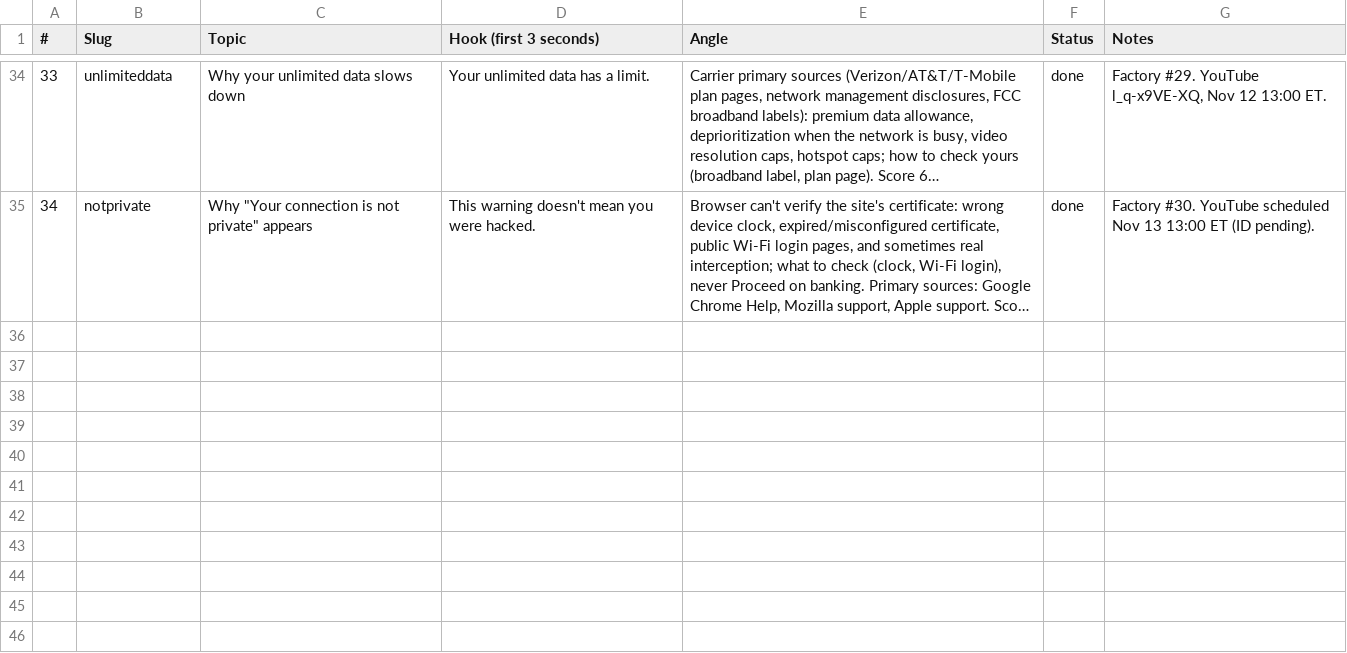
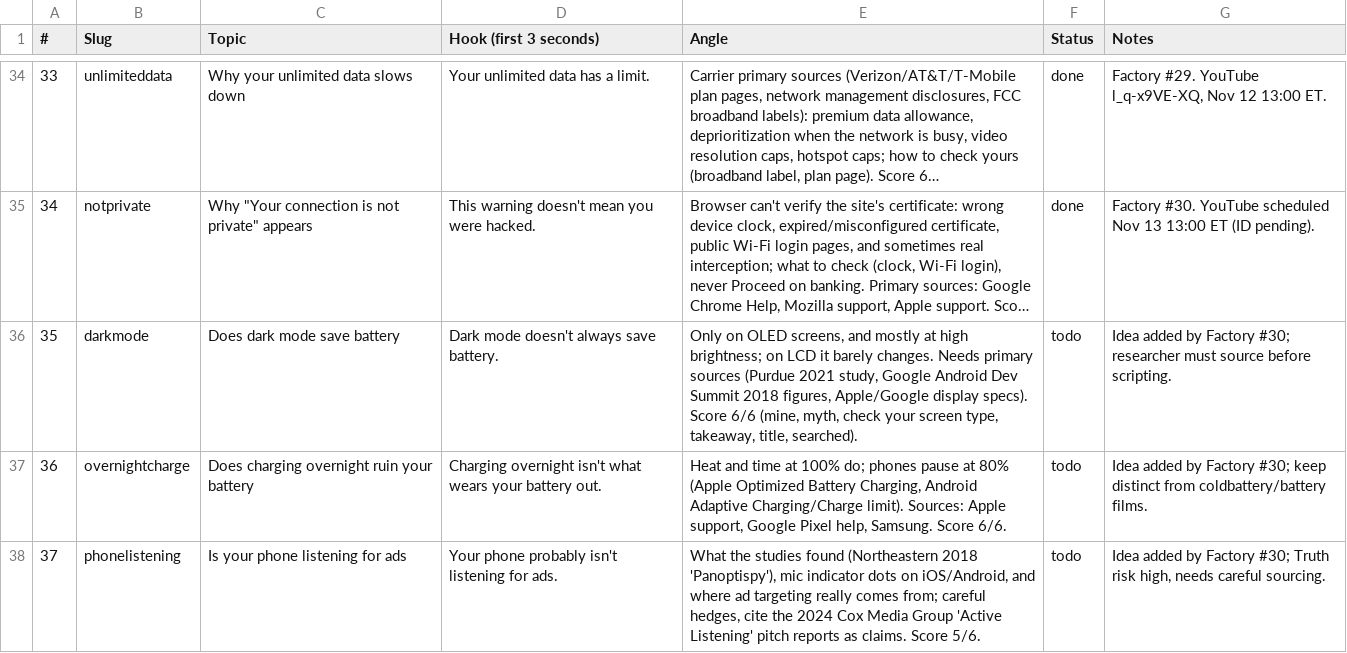
Before and after one commit to Wrexist/molindesign, a CSV file: factory/backlog.csv, drawn as a sheet; only a part is shown, gaps mark what is left out; long unchanged cells end in …; the diff names each change by its address in the sheet, - before the commit and + after, or states it on an @@ line.

```diff
--- a/factory/backlog.csv
+++ b/factory/backlog.csv
+row 36: 35 | darkmode | Does dark mode save battery | Dark mode doesn't always save battery. | Only on OLED screens, and mostly at high brightness; on LCD it barely changes. Needs primary sources (Purdue 2021 study, Google Android Dev Summit 2018 figures, Apple/Google display specs). Score 6/6 (mine, myth, check your screen type, takeaway, title, searched). | todo | Idea added by Factory #30; researcher must source before scripting.
+row 37: 36 | overnightcharge | Does charging overnight ruin your battery | Charging overnight isn't what wears your battery out. | Heat and time at 100% do; phones pause at 80% (Apple Optimized Battery Charging, Android Adaptive Charging/Charge limit). Sources: Apple support, Google Pixel help, Samsung. Score 6/6. | todo | Idea added by Factory #30; keep distinct from coldbattery/battery films.
+row 38: 37 | phonelistening | Is your phone listening for ads | Your phone probably isn't listening for ads. | What the studies found (Northeastern 2018 'Panoptispy'), mic indicator dots on iOS/Android, and where ad targeting really comes from; careful hedges, cite the 2024 Cox Media Group 'Active Listening' pitch reports as claims. Score 5/6. | todo | Idea added by Factory #30; Truth risk high, needs careful sourcing.
```
